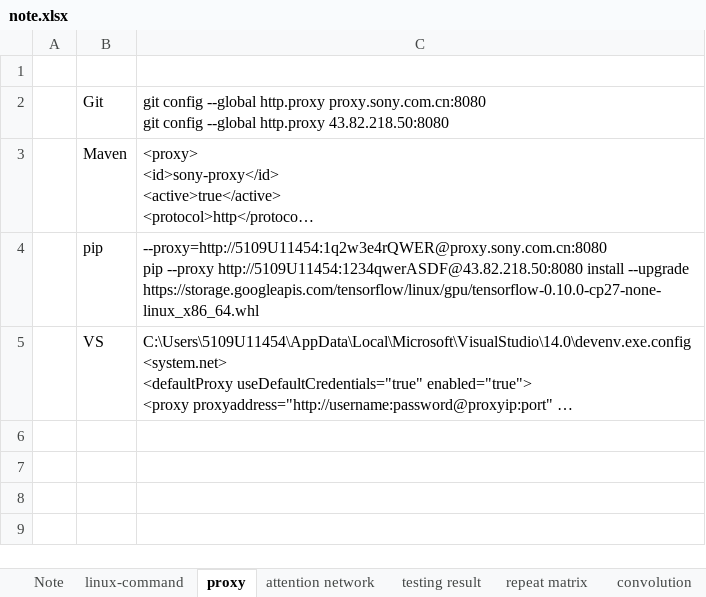
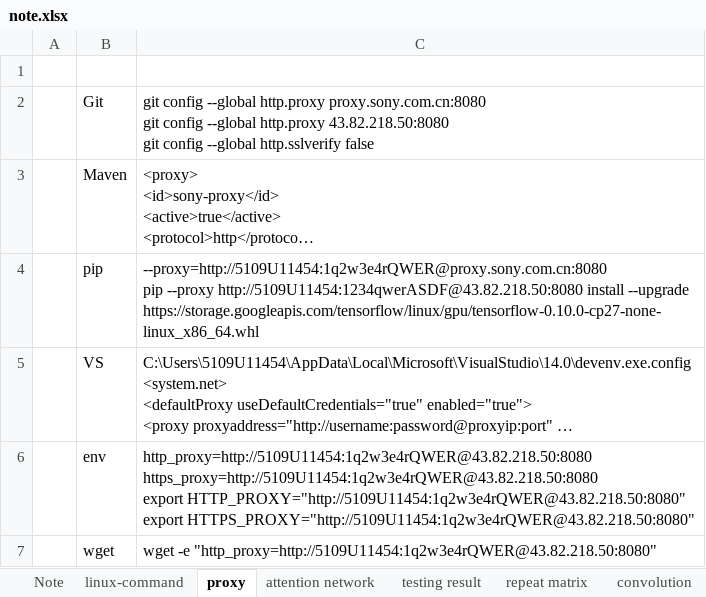
Before and after one commit to civa-z/myFirst, an Excel workbook: note.xlsx, sheet proxy, drawn as a sheet; long unchanged cells end in …; values as stored, in another font and other column widths than the file's, no borders; ↵ is a line break in a cell; the diff names each change by its address in the sheet, - before the commit and + after, or states it on an @@ line.

```diff
--- a/note.xlsx (sheet proxy)
+++ b/note.xlsx (sheet proxy)
-C2: …http.proxy 43.82.218.50:8080
+C2: …http.proxy 43.82.218.50:8080 ↵ git config --global http.sslverify false
+row 6:  | env | http_proxy=http://5109U11454:1q2w3e4rQWER@43.82.218.50:8080 ↵ https_proxy=http://5109U11454:1q2w3e4rQWER@43.82.218.50:8080 ↵ export HTTP_PROXY="http://5109U11454:1q2w3e4rQWER@43.82.218.50:8080" ↵ export HTTPS_PROXY="http://5109U11454:1q2w3e4rQWER@43.82.218.50:8080"
+row 7:  | wget | wget -e "http_proxy=http://5109U11454:1q2w3e4rQWER@43.82.218.50:8080"
```
Also changed, not shown: sheet shares, other sheet tabs, 7 other files.
